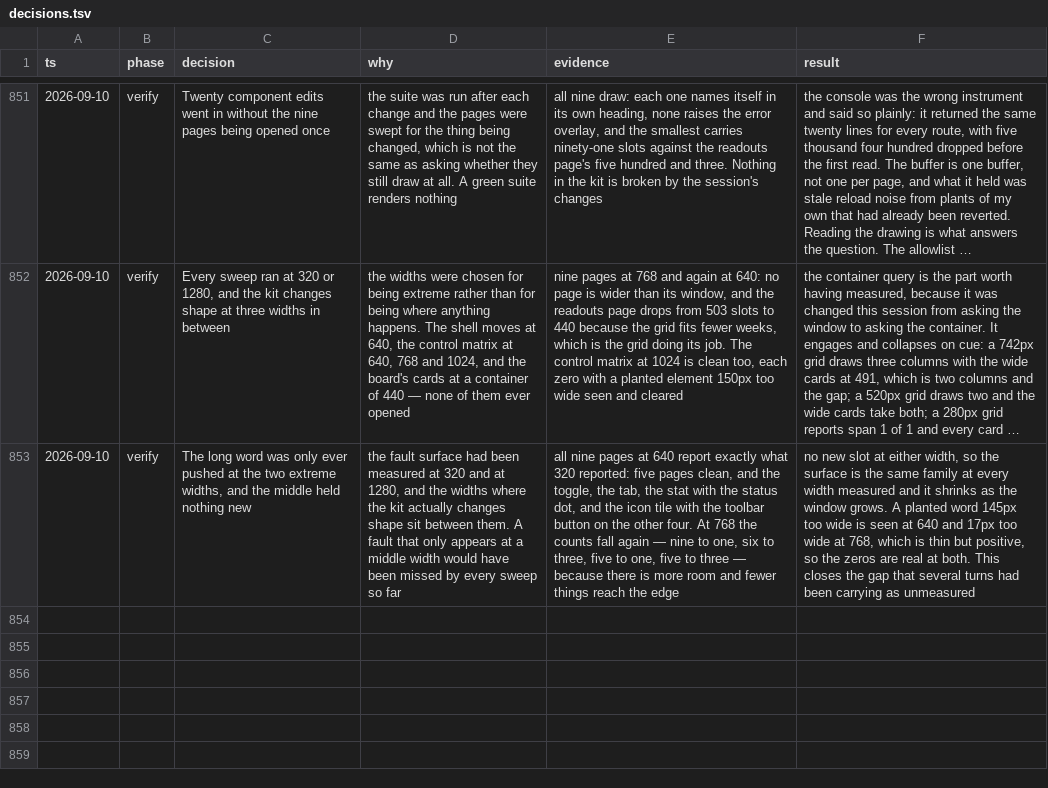
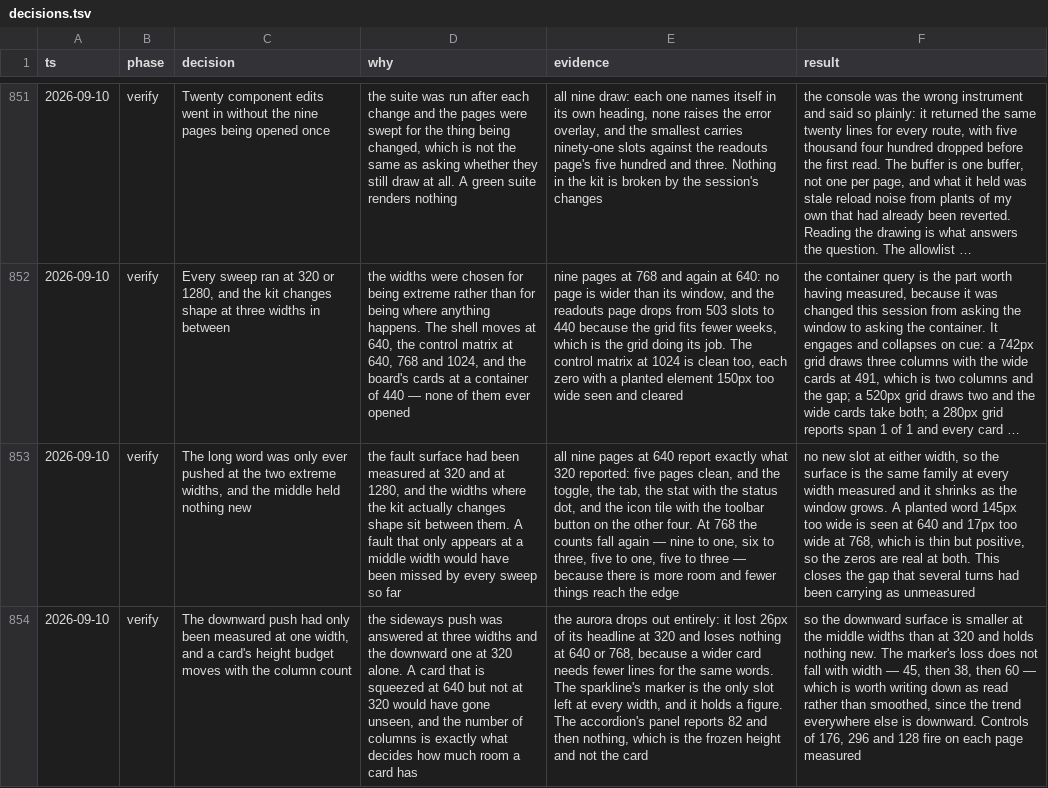
Before and after one commit to tyler-mitchell/infinite-canvas, a TSV file: packages/polkadot-ui/docs/internal/decisions.tsv, drawn as a sheet; only a part is shown, gaps mark what is left out; long unchanged cells end in …; the diff names each change by its address in the sheet, - before the commit and + after, or states it on an @@ line.

Commit message:
docs(polkadot-ui): push the paragraph down at the widths in between
The sideways push was answered at three widths and the downward one at
320 alone. A card squeezed at 640 but not at 320 would have gone unseen,
and the column count is exactly what decides how much room a card has.

The aurora drops out entirely: it lost 26px of its headline at 320 and
loses nothing at 640 or 768, because a wider card needs fewer lines for
the same words. The sparkline's marker is the only slot left at every
width, and it holds a figure. The accordion's panel reports 82 and then
nothing, which is the frozen height and not the card.

So the downward surface is smaller at the middle widths than at 320 and
holds nothing new.

The marker's loss does not fall with width — 45, then 38, then 60 —
written down as read rather than smoothed, since the trend everywhere
else is downward. Controls of 176, 296 and 128 fire on each page.

```diff
--- a/packages/polkadot-ui/docs/internal/decisions.tsv
+++ b/packages/polkadot-ui/docs/internal/decisions.tsv
+row 854: 2026-09-10 | verify | The downward push had only been measured at one width, and a card's height budget moves with the column count | the sideways push was answered at three widths and the downward one at 320 alone. A card that is squeezed at 640 but not at 320 would have gone unseen, and the number of columns is exactly what decides how much room a card has | the aurora drops out entirely: it lost 26px of its headline at 320 and loses nothing at 640 or 768, because a wider card needs fewer lines for the same words. The sparkline's marker is the only slot left at every width, and it holds a figure. The accordion's panel reports 82 and then nothing, which is the frozen height and not the card | so the downward surface is smaller at the middle widths than at 320 and holds nothing new. The marker's loss does not fall with width — 45, then 38, then 60 — which is worth writing down as read rather than smoothed, since the trend everywhere else is downward. Controls of 176, 296 and 128 fire on each page measured
```
